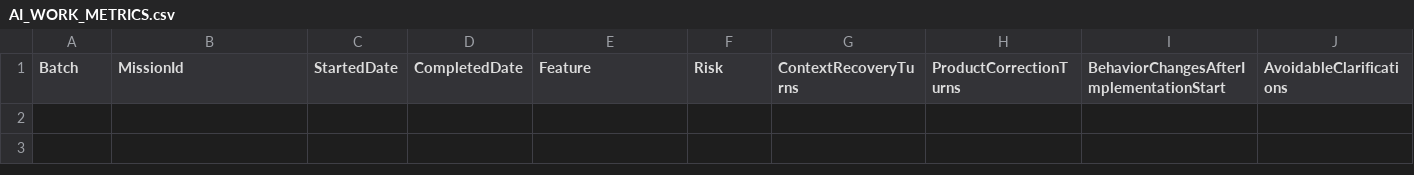
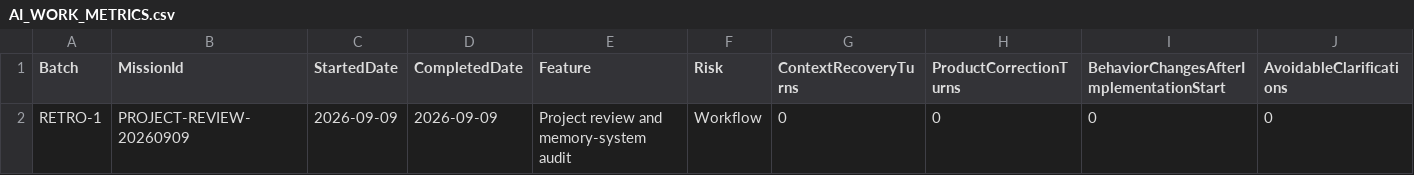
Before and after one commit to heshametsh/ERPPrototype, a CSV file: ERPPrototype/Documentation/AI_WORK_METRICS.csv, drawn as a sheet; only a part is shown; rows hold the shown columns only; the diff names each change by its address in the sheet, - before the commit and + after, or states it on an @@ line.

Commit message:
Checkpoint project memory truth gate V8

```diff
--- a/ERPPrototype/Documentation/AI_WORK_METRICS.csv
+++ b/ERPPrototype/Documentation/AI_WORK_METRICS.csv
+row 2: RETRO-1 | PROJECT-REVIEW-20260909 | 2026-09-09 | 2026-09-09 | Project review and memory-system audit | Workflow | 0 | 0 | 0 | 0
```
Also changed, not shown: 13 other files.
